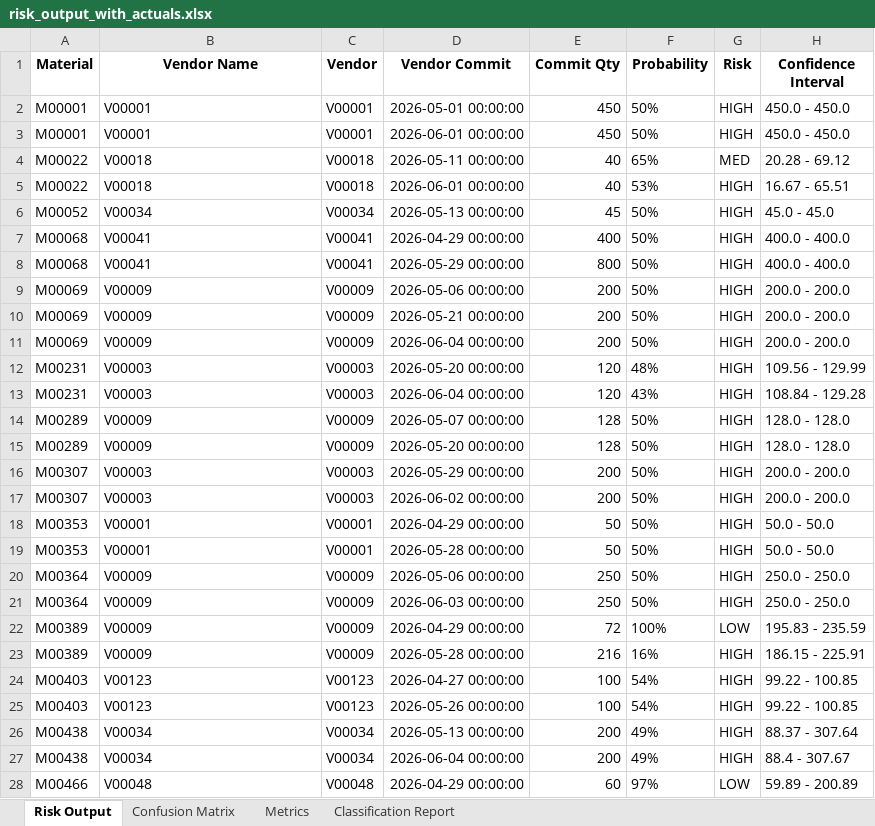
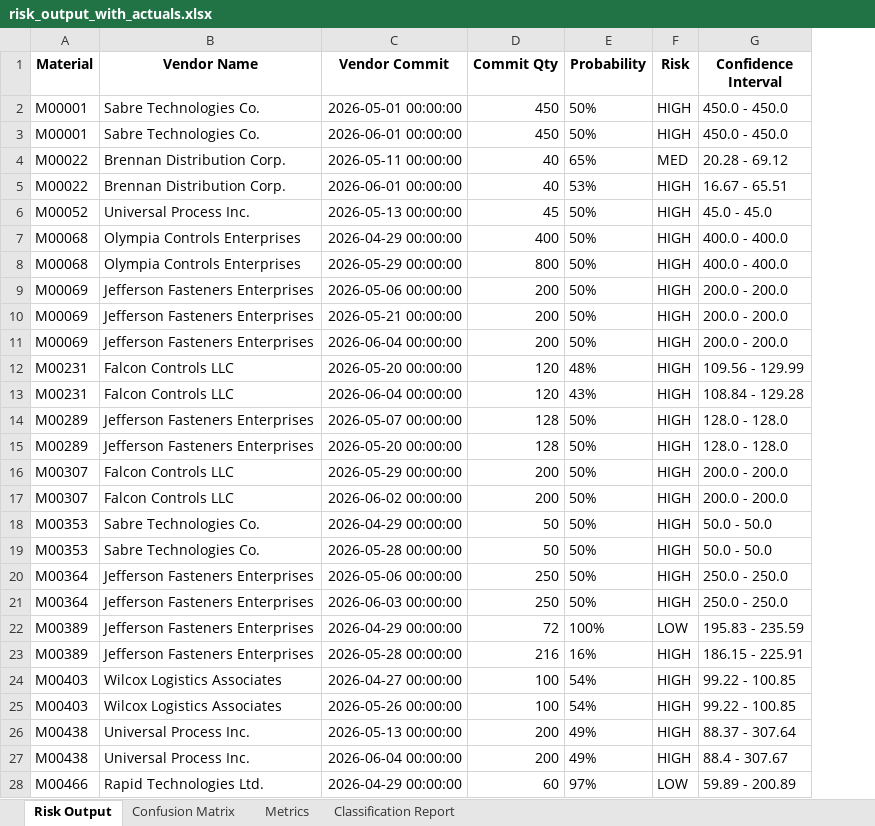
Before and after one commit to Datarunt/Vendor_Delivery_Risk, an Excel workbook: Data/Performance/risk_output_with_actuals.xlsx, sheet Risk Output, drawn as a sheet; only a part is shown; values as stored, in another font and other column widths than the file's, no borders; the diff covers the shown part only; the diff names each change by its address in the sheet, - before the commit and + after, or states it on an @@ line.

```diff
--- a/Data/Performance/risk_output_with_actuals.xlsx (sheet Risk Output)
+++ b/Data/Performance/risk_output_with_actuals.xlsx (sheet Risk Output)
-column C (Vendor), rows 2-28: V00001 | V00001 | V00018 | V00018 | V00034 | V00041 | V00041 | V00009 | V00009 | V00009 | V00003 | V00003 | V00009 | V00009 | V00003 | V00003 | V00001 | V00001 | V00009 | V00009 | V00009 | V00009 | V00123 | V00123 | V00034 | V00034 | V00048
-B2:B3 (Vendor Name): V00001
+B2:B3 (Vendor Name): Sabre Technologies Co.
-B4:B5 (Vendor Name): V00018
+B4:B5 (Vendor Name): Brennan Distribution Corp.
-B6 (Vendor Name): V00034
+B6 (Vendor Name): Universal Process Inc.
-B7:B8 (Vendor Name): V00041
+B7:B8 (Vendor Name): Olympia Controls Enterprises
-B9:B11 (Vendor Name): V00009
+B9:B11 (Vendor Name): Jefferson Fasteners Enterprises
-B12:B13 (Vendor Name): V00003
+B12:B13 (Vendor Name): Falcon Controls LLC
-B14:B15 (Vendor Name): V00009
+B14:B15 (Vendor Name): Jefferson Fasteners Enterprises
-B16:B17 (Vendor Name): V00003
+B16:B17 (Vendor Name): Falcon Controls LLC
-B18:B19 (Vendor Name): V00001
+B18:B19 (Vendor Name): Sabre Technologies Co.
-B20:B23 (Vendor Name): V00009
+B20:B23 (Vendor Name): Jefferson Fasteners Enterprises
-B24:B25 (Vendor Name): V00123
+B24:B25 (Vendor Name): Wilcox Logistics Associates
-B26:B27 (Vendor Name): V00034
+B26:B27 (Vendor Name): Universal Process Inc.
-B28 (Vendor Name): V00048
+B28 (Vendor Name): Rapid Technologies Ltd.
```
Also changed, not shown: 191 edited cells elsewhere in this sheet, 3 other files.
